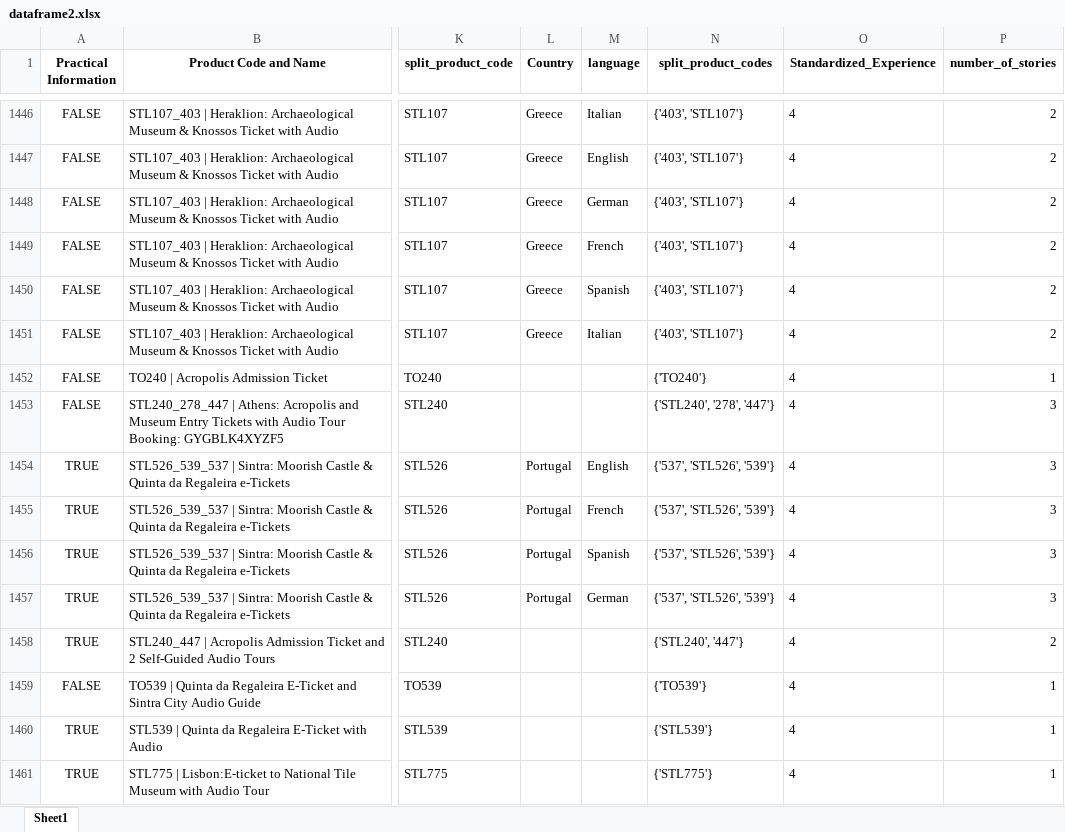
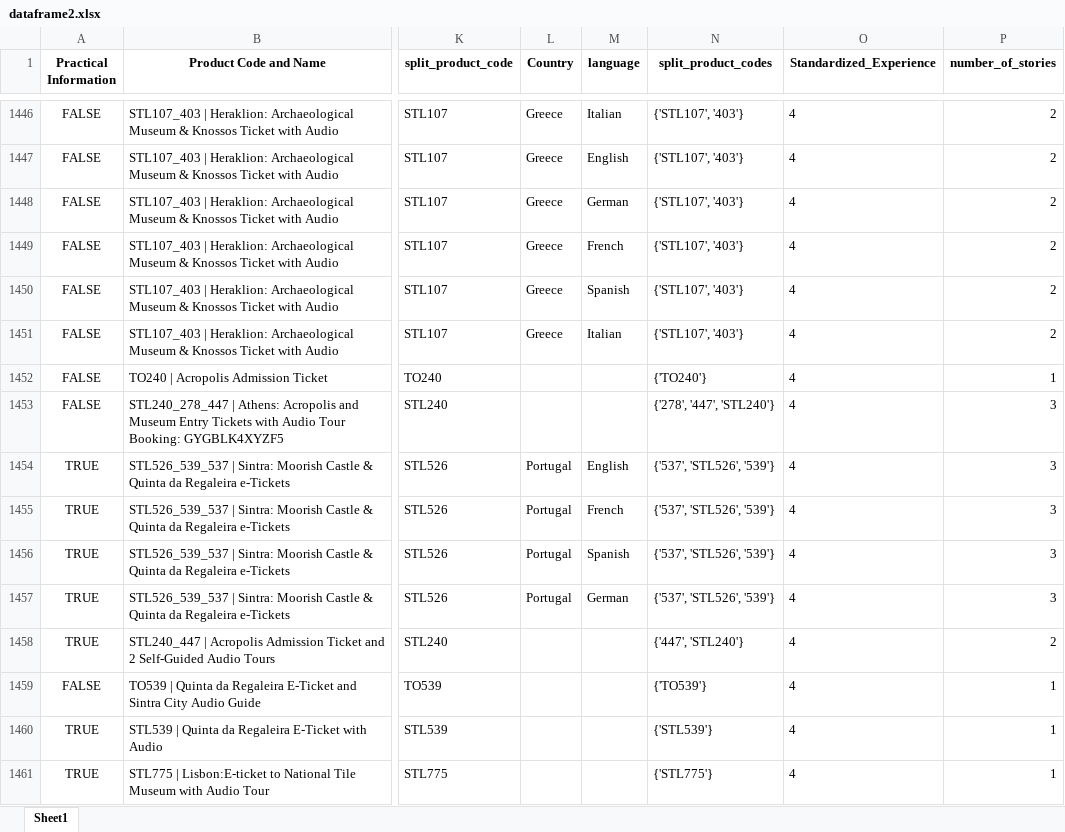
Before and after one commit to steve12512/E-Commerce-Data-Analysis-Project, an Excel workbook: dataframe2.xlsx, sheet Sheet1, drawn as a sheet; only a part is shown, gaps mark what is left out; values as stored, in another font and other column widths than the file's, no borders; the diff covers the shown part only; the diff names each change by its address in the sheet, - before the commit and + after, or states it on an @@ line.

```diff
--- a/dataframe2.xlsx (sheet Sheet1)
+++ b/dataframe2.xlsx (sheet Sheet1)
-N1446:N1451 (split_product_codes): {'403', 'STL107'}
+N1446:N1451 (split_product_codes): {'STL107', '403'}
-N1453 (split_product_codes): {'STL240', '278', '447'}
+N1453 (split_product_codes): {'278', '447', 'STL240'}
-N1458 (split_product_codes): {'STL240', '447'}
+N1458 (split_product_codes): {'447', 'STL240'}
```
Also changed, not shown: 1104 edited cells elsewhere in this sheet, questions/optimum_by_profit.xlsx, questions/recommended1.xlsx, 20 other files.
